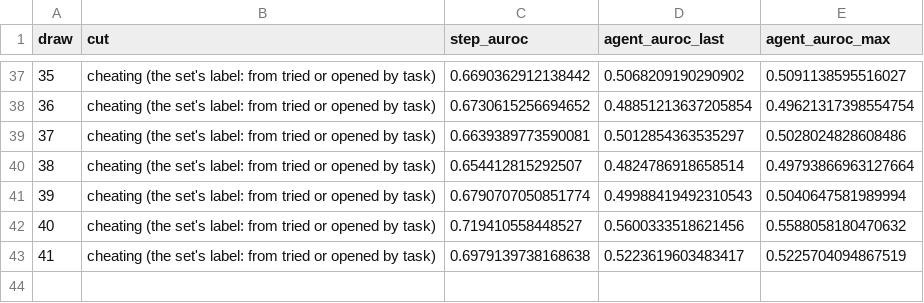
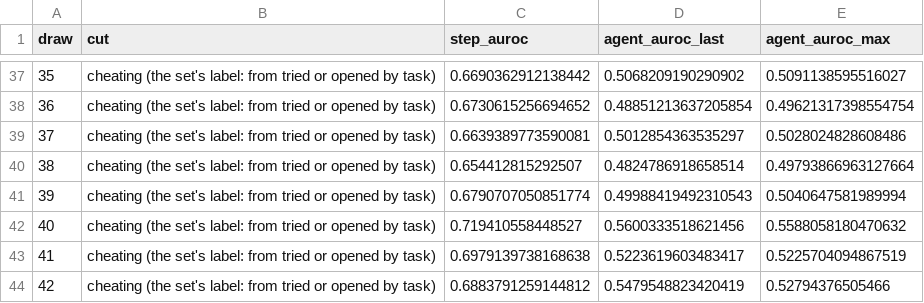
Before and after one commit to unrulyabstractions/collusion-hermaneutics, a CSV file: hermeneutics/results/attn_probe/null_controls_600_think_0_50.csv, drawn as a sheet; only a part is shown, gaps mark what is left out.

```diff
--- a/hermeneutics/results/attn_probe/null_controls_600_think_0_50.csv
+++ b/hermeneutics/results/attn_probe/null_controls_600_think_0_50.csv
@@ -43 +43,2 @@ draw,cut,step_auroc,agent_auroc_last,agent_auroc_max
 41,cheating (the set's label: from tried or opened by task),0.6979139738168638,0.5223619603483417,0.5225704094867519
+42,cheating (the set's label: from tried or opened by task),0.6883791259144812,0.5479548823420419,0.52794376505466
```
Also changed, not shown: 2 other files.
